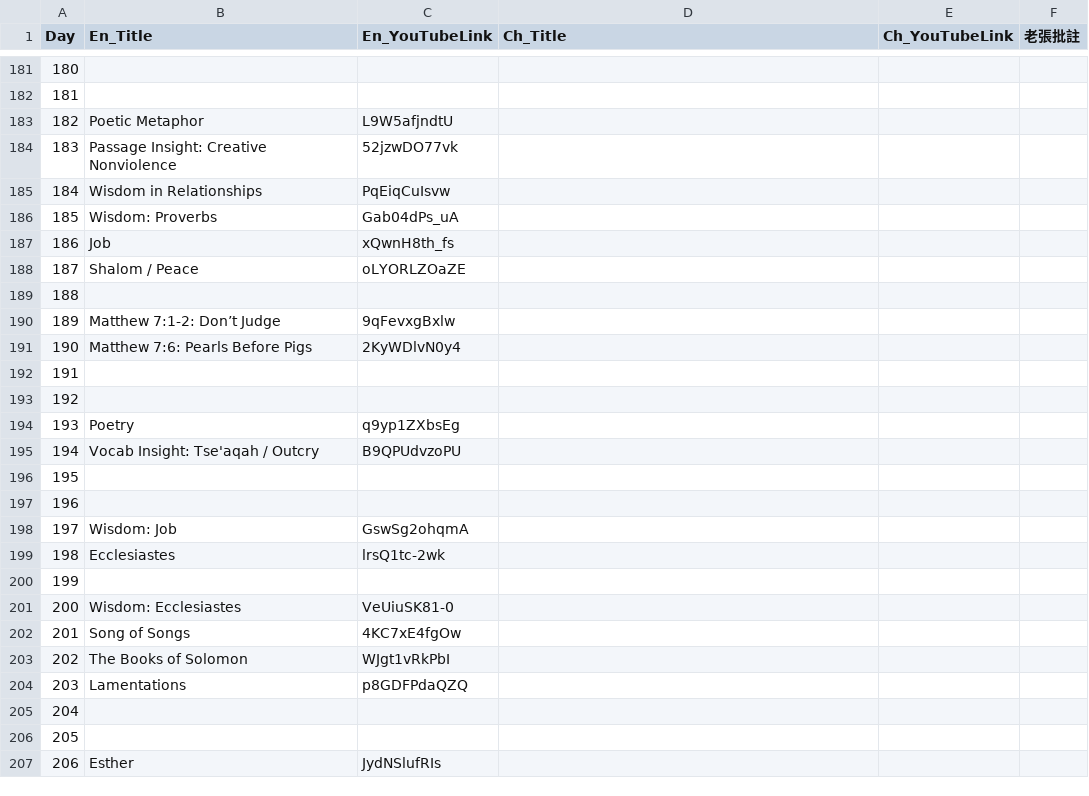
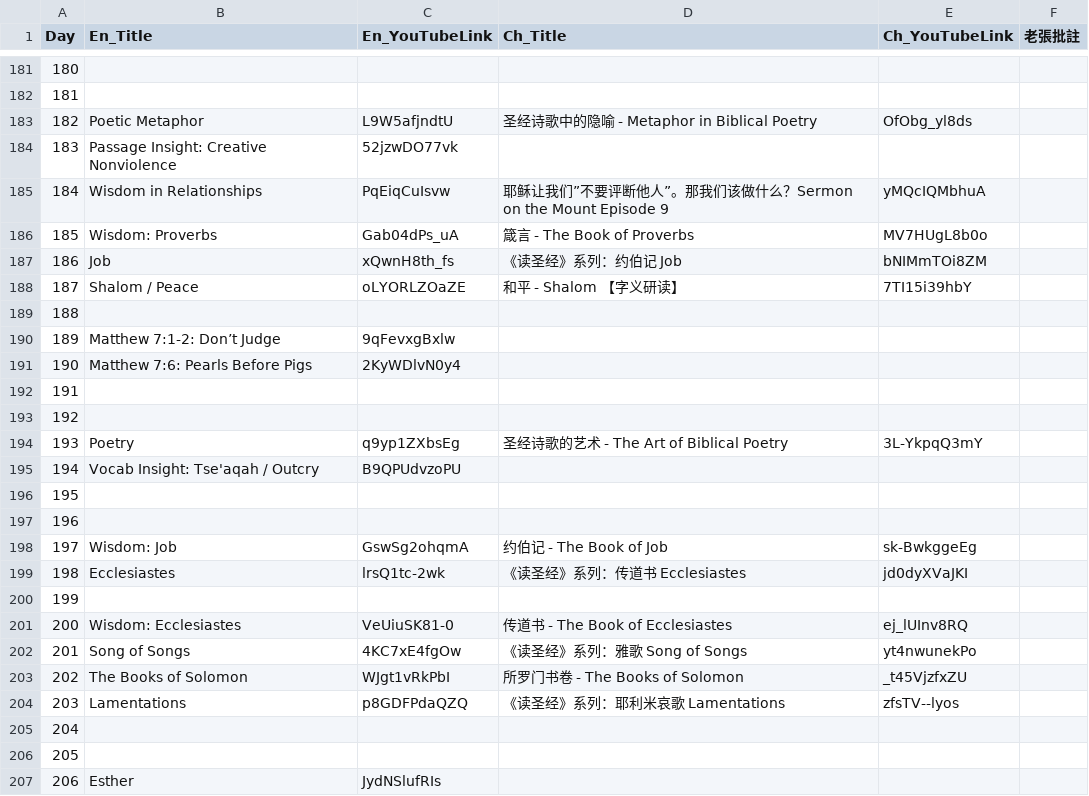
Before and after one commit to elisha1164/elisha1164.github.io, a CSV file: OSTLTJ/bible_reading_plan_videos.csv, drawn as a sheet; only a part is shown, gaps mark what is left out; the diff covers the shown part only.

```diff
--- a/OSTLTJ/bible_reading_plan_videos.csv
+++ b/OSTLTJ/bible_reading_plan_videos.csv
@@ -182,8 +182,8 @@
 181,,,,,
-182,Poetic Metaphor,L9W5afjndtU,,,
+182,Poetic Metaphor,L9W5afjndtU,圣经诗歌中的隐喻 - Metaphor in Biblical Poetry,OfObg_yl8ds,
 183,Passage Insight: Creative Nonviolence,52jzwDO77vk,,,
-184,Wisdom in Relationships,PqEiqCuIsvw,,,
-185,Wisdom: Proverbs,Gab04dPs_uA,,,
-186,Job,xQwnH8th_fs,,,
-187,Shalom / Peace,oLYORLZOaZE,,,
+184,Wisdom in Relationships,PqEiqCuIsvw,耶稣让我们”不要评断他人”。那我们该做什么？Sermon on the Mount Episode 9,yMQcIQMbhuA,
+185,Wisdom: Proverbs,Gab04dPs_uA,箴言 - The Book of Proverbs,MV7HUgL8b0o,
+186,Job,xQwnH8th_fs,《读圣经》系列：约伯记 Job,bNIMmTOi8ZM,
+187,Shalom / Peace,oLYORLZOaZE,和平 - Shalom 【字义研读】,7TI15i39hbY,
 188,,,,,
@@ -193,3 +193,3 @@
 192,,,,,
-193,Poetry,q9yp1ZXbsEg,,,
+193,Poetry,q9yp1ZXbsEg,圣经诗歌的艺术 - The Art of Biblical Poetry,3L-YkpqQ3mY,
 194,Vocab Insight: Tse'aqah / Outcry,B9QPUdvzoPU,,,
@@ -197,9 +197,9 @@
 196,,,,,
-197,Wisdom: Job,GswSg2ohqmA,,,
-198,Ecclesiastes,lrsQ1tc-2wk,,,
+197,Wisdom: Job,GswSg2ohqmA,约伯记 - The Book of Job,sk-BwkggeEg,
+198,Ecclesiastes,lrsQ1tc-2wk,《读圣经》系列：传道书 Ecclesiastes,jd0dyXVaJKI,
 199,,,,,
-200,Wisdom: Ecclesiastes,VeUiuSK81-0,,,
-201,Song of Songs,4KC7xE4fgOw,,,
-202,The Books of Solomon,WJgt1vRkPbI,,,
-203,Lamentations,p8GDFPdaQZQ,,,
+200,Wisdom: Ecclesiastes,VeUiuSK81-0,传道书 - The Book of Ecclesiastes,ej_lUInv8RQ,
+201,Song of Songs,4KC7xE4fgOw,《读圣经》系列：雅歌 Song of Songs,yt4nwunekPo,
+202,The Books of Solomon,WJgt1vRkPbI,所罗门书卷 - The Books of Solomon,_t45VjzfxZU,
+203,Lamentations,p8GDFPdaQZQ,《读圣经》系列：耶利米哀歌 Lamentations,zfsTV--lyos,
 204,,,,,
```
Also changed, not shown: 32 edited cells elsewhere in this file.
